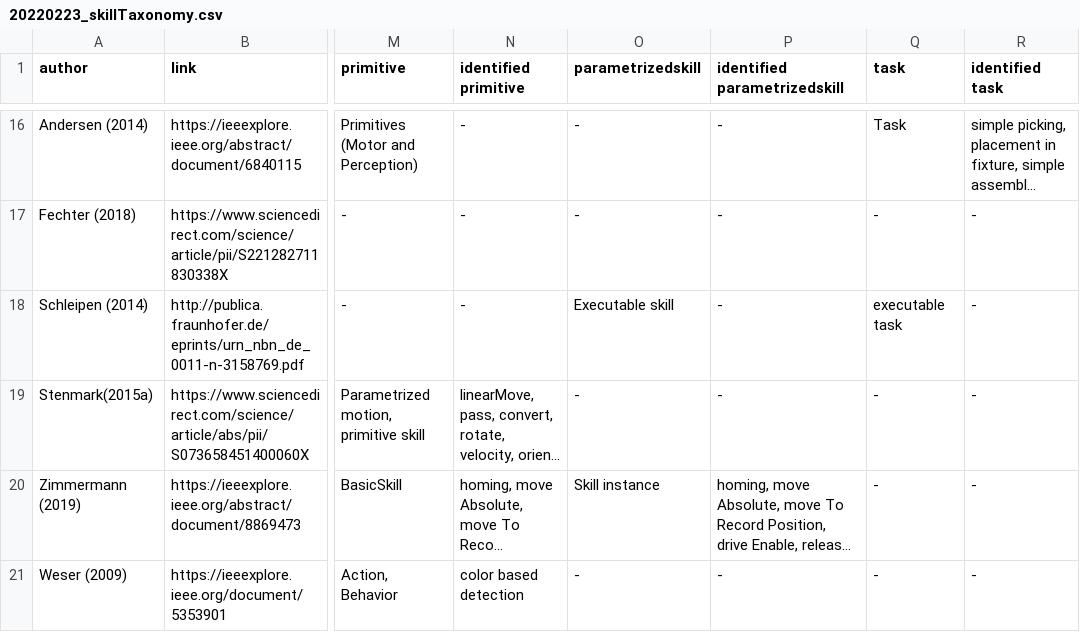
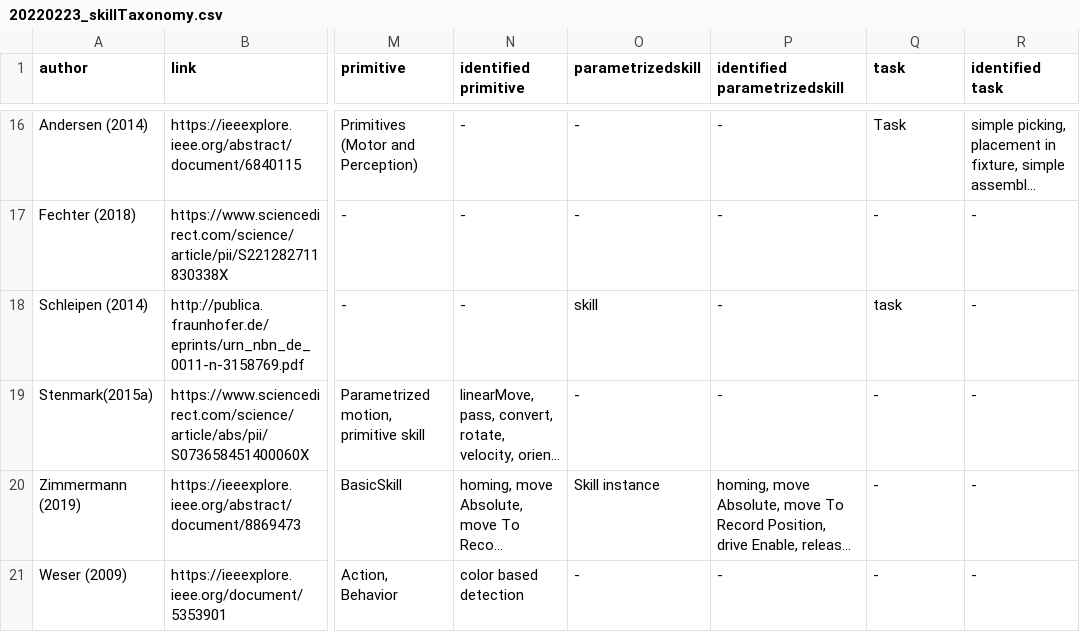
Before and after one commit to teiband/industrial-skill-review, a CSV file: data/in/20220223_skillTaxonomy.csv, drawn as a sheet; only a part is shown, gaps mark what is left out; long unchanged cells end in …; the diff names each change by its address in the sheet, - before the commit and + after, or states it on an @@ line.

Commit message:
fix: task naming

```diff
--- a/data/in/20220223_skillTaxonomy.csv
+++ b/data/in/20220223_skillTaxonomy.csv
-O18 (parametrizedskill): Executable skill
+O18 (parametrizedskill): skill
-Q18 (task): executable task
+Q18 (task): task
```
Also changed, not shown: 2 other files.
